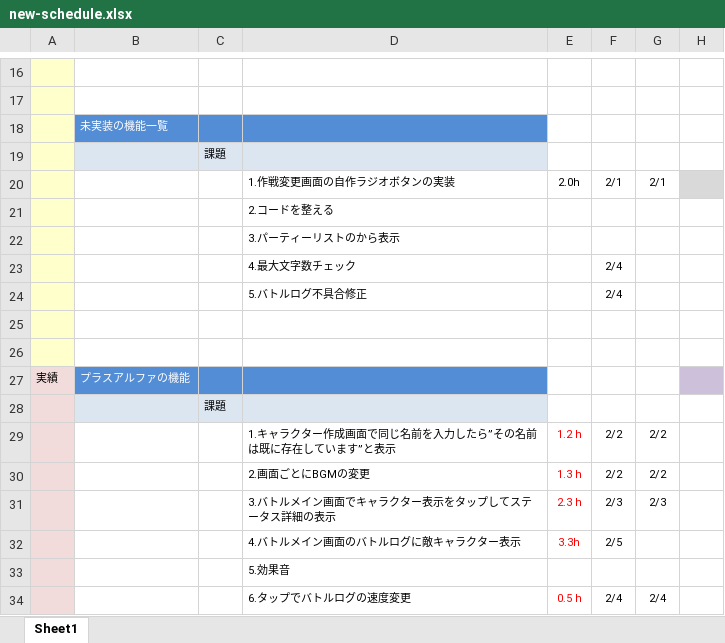
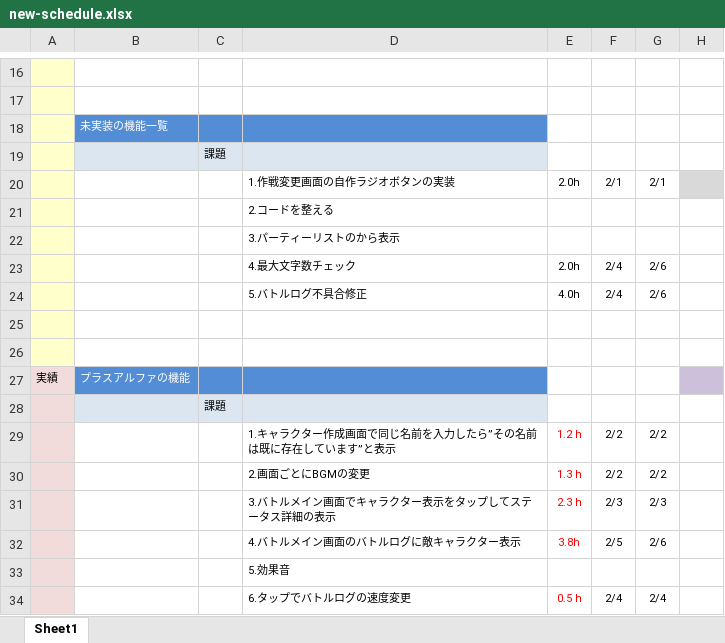
Before and after one commit to fs200714-imacocokoga-ayabe/new-schedule, an Excel workbook: new-schedule.xlsx, sheet Sheet1, drawn as a sheet; only a part is shown, gaps mark what is left out; values as stored, in another font and other column widths than the file's, no borders; conditional formats not drawn; the diff names each change by its address in the sheet, - before the commit and + after, or states it on an @@ line.

Commit message:
2月6日の作業と2月8日の予定

```diff
--- a/new-schedule.xlsx (sheet Sheet1)
+++ b/new-schedule.xlsx (sheet Sheet1)
-E23: (empty)
+E23: 2.0h
-G23:G24: (empty)
+G23:G24: 2/6
-E24: (empty)
+E24: 4.0h
-E32: 3.3h
+E32: 3.8h
-G32: (empty)
+G32: 2/6
```
